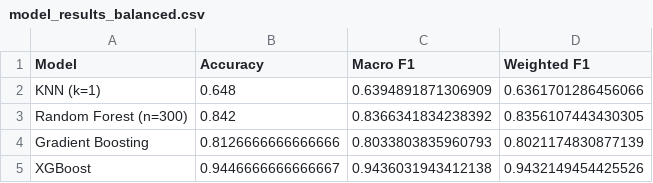
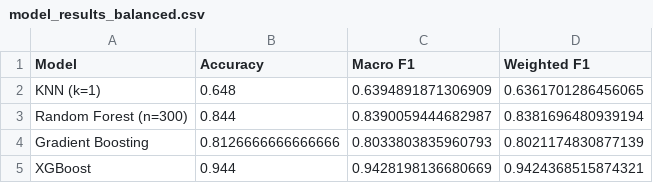
Before and after one commit to AVC-CS/SCCUR2025-ML-PKhands, a CSV file: results/model_results_balanced.csv, drawn as a sheet.

```diff
--- a/results/model_results_balanced.csv
+++ b/results/model_results_balanced.csv
@@ -1,5 +1,5 @@
 Model,Accuracy,Macro F1,Weighted F1
-KNN (k=1),0.648,0.6394891871306909,0.6361701286456066
-Random Forest (n=300),0.842,0.8366341834238392,0.8356107443430305
+KNN (k=1),0.648,0.6394891871306909,0.6361701286456065
+Random Forest (n=300),0.844,0.8390059444682987,0.8381696480939194
 Gradient Boosting,0.8126666666666666,0.8033803835960793,0.8021174830877139
-XGBoost,0.9446666666666667,0.9436031943412138,0.9432149454425526
+XGBoost,0.944,0.9428198136680669,0.9424368515874321
```
Also changed, not shown: 5 other files.
